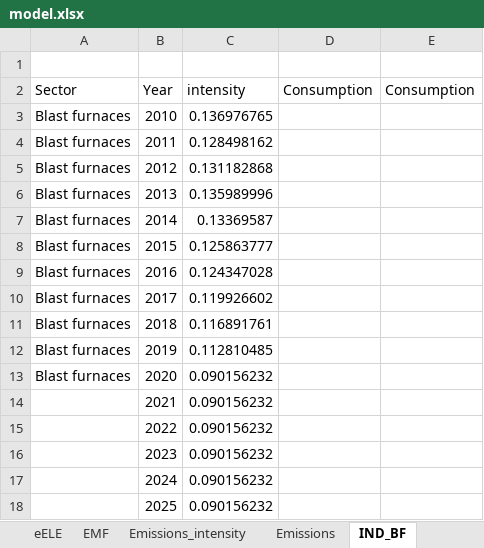
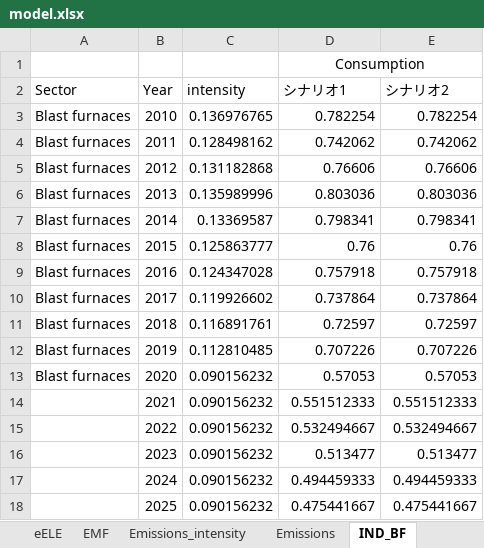
Before and after one commit to MoriShotaro/TA_model, an Excel workbook: xlsx/model.xlsx, sheet IND_BF, drawn as a sheet; only a part is shown; values as stored, in another font and other column widths than the file's, no borders; the diff covers the shown part only; the diff names each change by its address in the sheet, - before the commit and + after, or states it on an @@ line.

```diff
--- a/xlsx/model.xlsx (sheet IND_BF)
+++ b/xlsx/model.xlsx (sheet IND_BF)
-D1 (シナリオ1): (empty)
+D1 (シナリオ1): Consumption
+D1:E1 merged
-D2: Consumption
+D2: シナリオ1
-E2: Consumption
+E2: シナリオ2
-D3 (シナリオ1): (empty)
+D3 (シナリオ1): 0.782254
-E3 (シナリオ2): (empty)
+E3 (シナリオ2): 0.782254
-D4 (シナリオ1): (empty)
+D4 (シナリオ1): 0.742062
-E4 (シナリオ2): (empty)
+E4 (シナリオ2): 0.742062
-D5 (シナリオ1): (empty)
+D5 (シナリオ1): 0.76606
-E5 (シナリオ2): (empty)
+E5 (シナリオ2): 0.76606
-D6 (シナリオ1): (empty)
+D6 (シナリオ1): 0.803036
-E6 (シナリオ2): (empty)
+E6 (シナリオ2): 0.803036
-D7 (シナリオ1): (empty)
+D7 (シナリオ1): 0.798341
-E7 (シナリオ2): (empty)
+E7 (シナリオ2): 0.798341
-D8 (シナリオ1): (empty)
+D8 (シナリオ1): 0.76
-E8 (シナリオ2): (empty)
+E8 (シナリオ2): 0.76
-D9 (シナリオ1): (empty)
+D9 (シナリオ1): 0.757918
-E9 (シナリオ2): (empty)
+E9 (シナリオ2): 0.757918
-D10 (シナリオ1): (empty)
+D10 (シナリオ1): 0.737864
-E10 (シナリオ2): (empty)
+E10 (シナリオ2): 0.737864
-D11 (シナリオ1): (empty)
+D11 (シナリオ1): 0.72597
-E11 (シナリオ2): (empty)
+E11 (シナリオ2): 0.72597
-D12 (シナリオ1): (empty)
+D12 (シナリオ1): 0.707226
-E12 (シナリオ2): (empty)
+E12 (シナリオ2): 0.707226
-D13 (シナリオ1): (empty)
+D13 (シナリオ1): 0.57053
-E13 (シナリオ2): (empty)
+E13 (シナリオ2): 0.57053
-D14 (シナリオ1): (empty)
+D14 (シナリオ1): 0.551512333
-E14 (シナリオ2): (empty)
+E14 (シナリオ2): 0.551512333
-D15 (シナリオ1): (empty)
+D15 (シナリオ1): 0.532494667
-E15 (シナリオ2): (empty)
+E15 (シナリオ2): 0.532494667
-D16 (シナリオ1): (empty)
+D16 (シナリオ1): 0.513477
-E16 (シナリオ2): (empty)
+E16 (シナリオ2): 0.513477
-D17 (シナリオ1): (empty)
+D17 (シナリオ1): 0.494459333
-E17 (シナリオ2): (empty)
+E17 (シナリオ2): 0.494459333
-D18 (シナリオ1): (empty)
+D18 (シナリオ1): 0.475441667
-E18 (シナリオ2): (empty)
+E18 (シナリオ2): 0.475441667
```
Also changed, not shown: 50 edited cells elsewhere in this sheet, sheet 部門別CO2排出量, sheet 最終エネルギー消費, sheet 一次エネルギー供給, sheet 発電電力量, sheet Emissions, formulas that keep their value, xlsx/data.xlsx.
